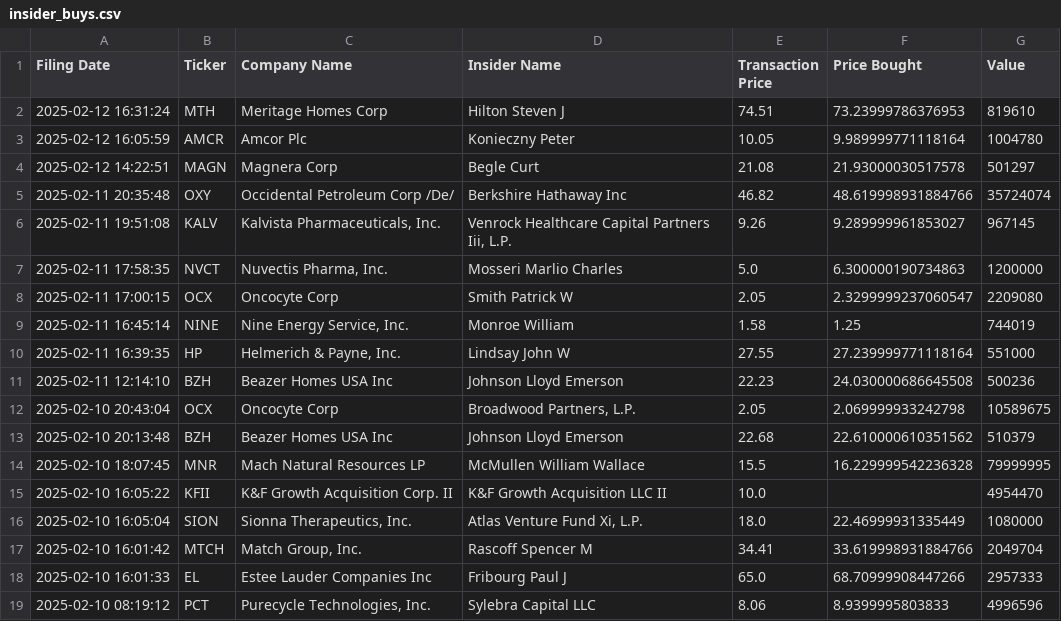
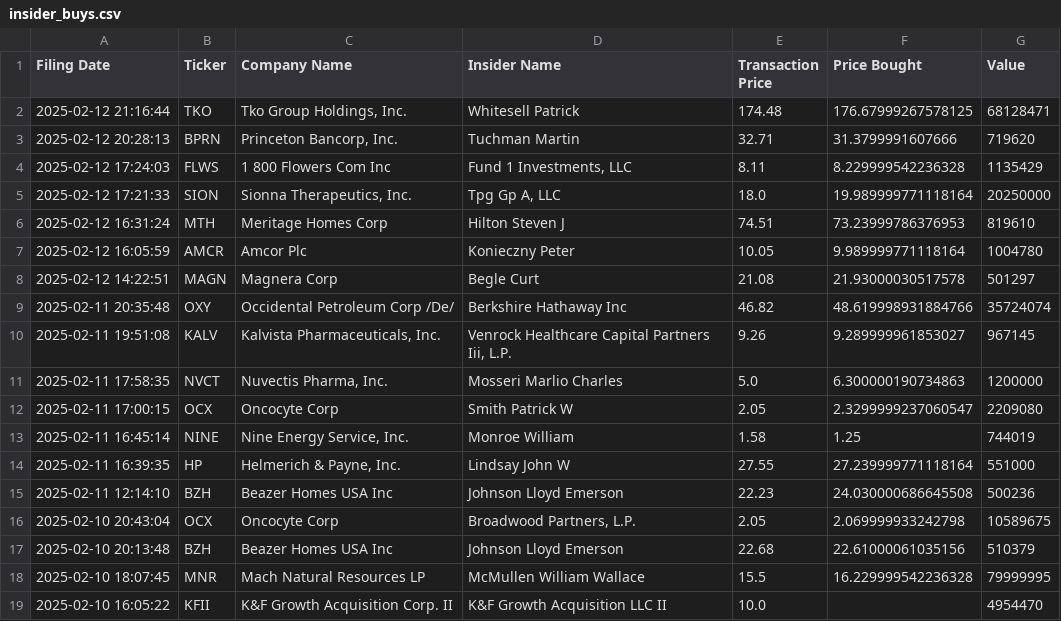
Before and after one commit to avillanuevak/Insider_Trades, a CSV file: Scraping/insider_buys.csv, drawn as a sheet; only a part is shown; the shorter side is filled out with more unchanged rows.

```diff
--- a/Scraping/insider_buys.csv
+++ b/Scraping/insider_buys.csv
@@ -1,2 +1,6 @@
 Filing Date,Ticker,Company Name,Insider Name,Transaction Price,Price Bought,Value
+2025-02-12 21:16:44,TKO,"Tko Group Holdings, Inc.",Whitesell Patrick,174.48,176.67999267578125,68128471
+2025-02-12 20:28:13,BPRN,"Princeton Bancorp, Inc.",Tuchman Martin,32.71,31.3799991607666,719620
+2025-02-12 17:24:03,FLWS,1 800 Flowers Com Inc,"Fund 1 Investments, LLC",8.11,8.229999542236328,1135429
+2025-02-12 17:21:33,SION,"Sionna Therapeutics, Inc.","Tpg Gp A, LLC",18.0,19.989999771118164,20250000
 2025-02-12 16:31:24,MTH,Meritage Homes Corp,Hilton Steven J,74.51,73.23999786376953,819610
@@ -12,3 +16,3 @@ Filing Date,Ticker,Company Name,Insider Name,Transaction Price,Price Bought,Valu
 2025-02-10 20:43:04,OCX,Oncocyte Corp,"Broadwood Partners, L.P.",2.05,2.069999933242798,10589675
-2025-02-10 20:13:48,BZH,Beazer Homes USA Inc,Johnson Lloyd Emerson,22.68,22.610000610351562,510379
+2025-02-10 20:13:48,BZH,Beazer Homes USA Inc,Johnson Lloyd Emerson,22.68,22.61000061035156,510379
 2025-02-10 18:07:45,MNR,Mach Natural Resources LP,McMullen William Wallace,15.5,16.229999542236328,79999995
```
Also changed, not shown: insider_buys_analysis.csv, 2 other files.
